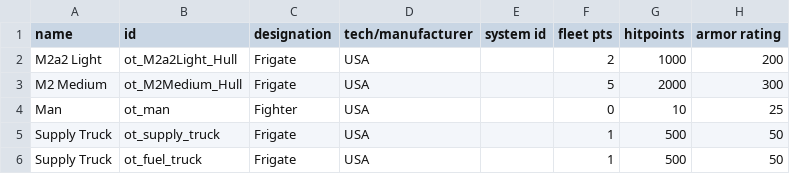
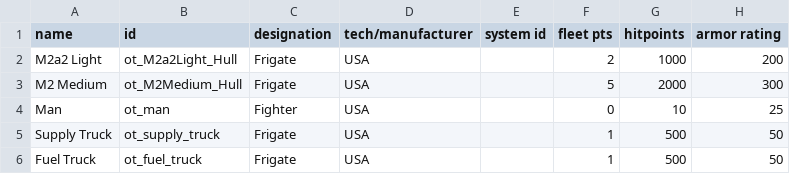
Before and after one commit to OfflcerSam/TankSector, a CSV file: data/hulls/ship_data.csv, drawn as a sheet; only a part is shown; the diff names each change by its address in the sheet, - before the commit and + after, or states it on an @@ line.

Commit message:
L3

```diff
--- a/data/hulls/ship_data.csv
+++ b/data/hulls/ship_data.csv
-A6 (name): Supply Truck
+A6 (name): Fuel Truck
```
